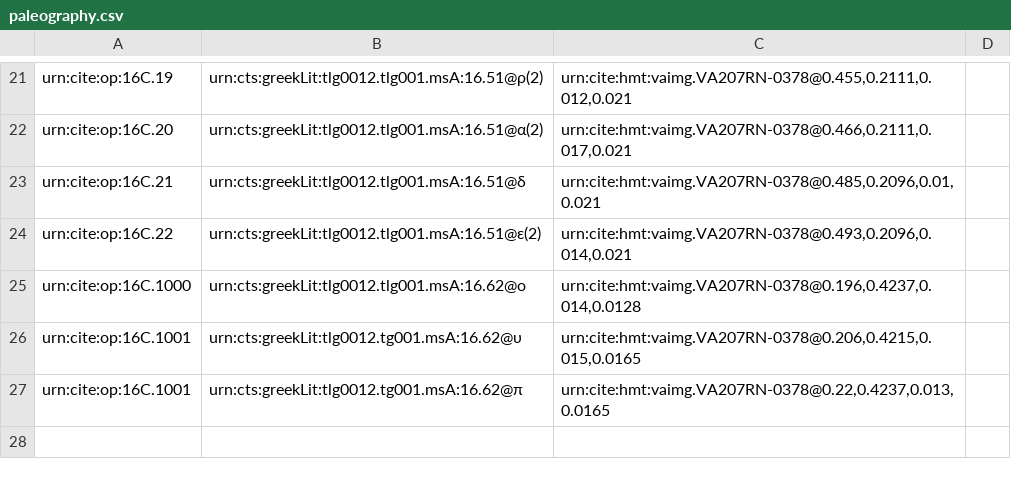
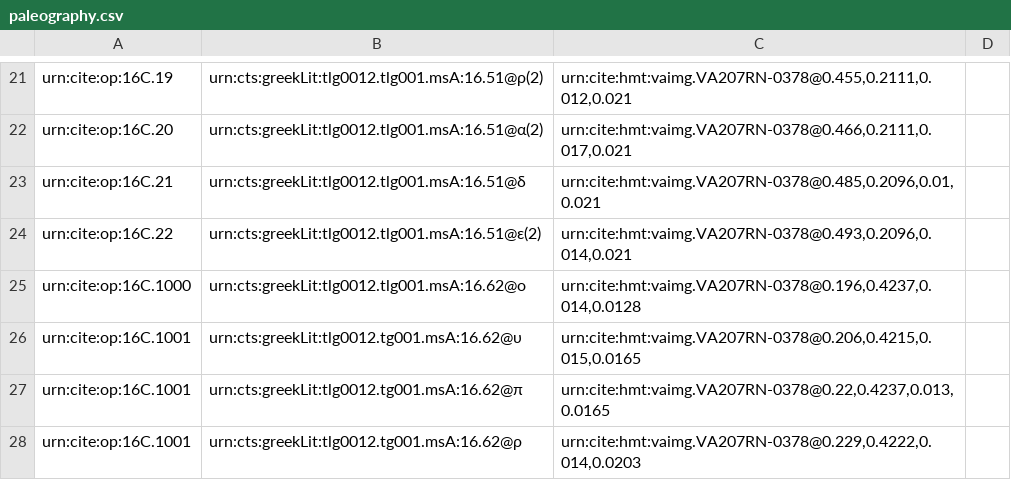
Before and after one commit to hmteditors/furman, a CSV file: TeamC/collections/paleography.csv, drawn as a sheet; only a part is shown, gaps mark what is left out.

Commit message:
Update paleography.csv

```diff
--- a/TeamC/collections/paleography.csv
+++ b/TeamC/collections/paleography.csv
@@ -27 +27,2 @@ urn:cite:op:16C.1001,urn:cts:greekLit:tlg0012.tg001.msA:16.62@υ,"urn:cite:hmt:v
 urn:cite:op:16C.1001,urn:cts:greekLit:tlg0012.tg001.msA:16.62@π, "urn:cite:hmt:vaimg.VA207RN-0378@0.22,0.4237,0.013,0.0165",
+urn:cite:op:16C.1001,urn:cts:greekLit:tlg0012.tg001.msA:16.62@ρ, "urn:cite:hmt:vaimg.VA207RN-0378@0.229,0.4222,0.014,0.0203"
```
